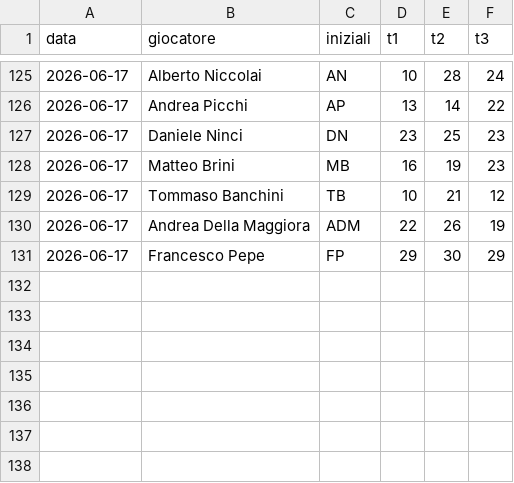
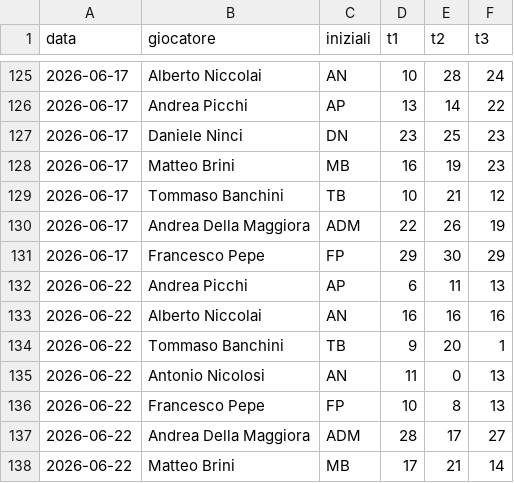
Before and after one commit to brinus/caen-shooting-league, a CSV file: risultati/s1-2026.csv, drawn as a sheet; only a part is shown, gaps mark what is left out.

```diff
--- a/risultati/s1-2026.csv
+++ b/risultati/s1-2026.csv
@@ -131 +131,8 @@ data,giocatore,iniziali,t1,t2,t3
 2026-06-17,Francesco Pepe,FP,29,30,29
+2026-06-22,Andrea Picchi,AP,6,11,13
+2026-06-22,Alberto Niccolai,AN,16,16,16
+2026-06-22,Tommaso Banchini,TB,9,20,1
+2026-06-22,Antonio Nicolosi,AN,11,0,13
+2026-06-22,Francesco Pepe,FP,10,8,13
+2026-06-22,Andrea Della Maggiora,ADM,28,17,27
+2026-06-22,Matteo Brini,MB,17,21,14
```
Also changed, not shown: 1 other file.
